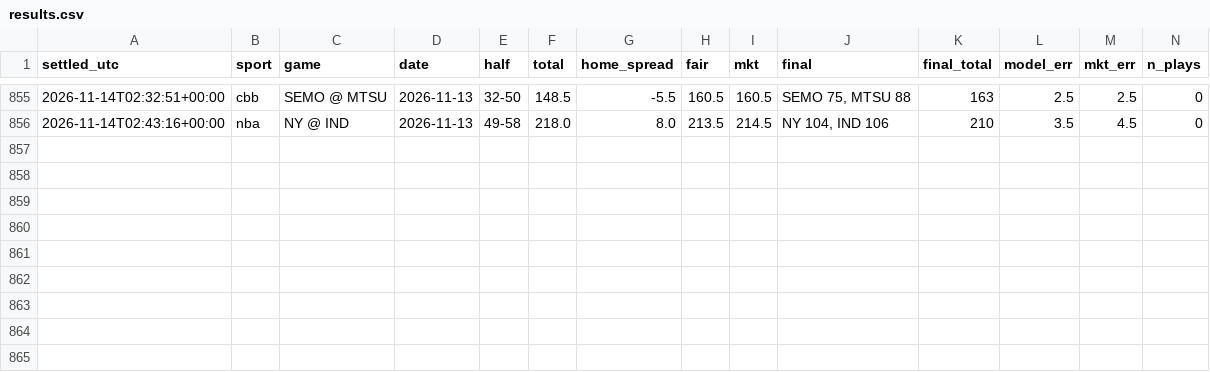
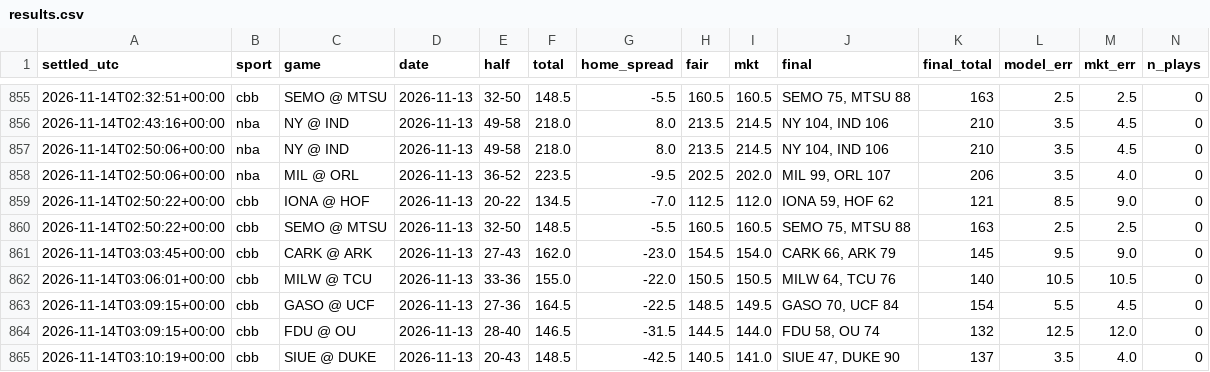
Before and after one commit to fouronetrue/halftime-desk, a CSV file: log/results.csv, drawn as a sheet; only a part is shown, gaps mark what is left out; rows hold the shown columns only; the diff names each change by its address in the sheet, - before the commit and + after, or states it on an @@ line.

```diff
--- a/log/results.csv
+++ b/log/results.csv
+row 857: 2026-11-14T02:50:06+00:00 | nba | NY @ IND | 2026-11-13 | 49-58 | 218.0 | 8.0 | 213.5 | 214.5 | NY 104, IND 106 | 210 | 3.5 | 4.5 | 0
+row 858: 2026-11-14T02:50:06+00:00 | nba | MIL @ ORL | 2026-11-13 | 36-52 | 223.5 | -9.5 | 202.5 | 202.0 | MIL 99, ORL 107 | 206 | 3.5 | 4.0 | 0
+row 859: 2026-11-14T02:50:22+00:00 | cbb | IONA @ HOF | 2026-11-13 | 20-22 | 134.5 | -7.0 | 112.5 | 112.0 | IONA 59, HOF 62 | 121 | 8.5 | 9.0 | 0
+row 860: 2026-11-14T02:50:22+00:00 | cbb | SEMO @ MTSU | 2026-11-13 | 32-50 | 148.5 | -5.5 | 160.5 | 160.5 | SEMO 75, MTSU 88 | 163 | 2.5 | 2.5 | 0
+row 861: 2026-11-14T03:03:45+00:00 | cbb | CARK @ ARK | 2026-11-13 | 27-43 | 162.0 | -23.0 | 154.5 | 154.0 | CARK 66, ARK 79 | 145 | 9.5 | 9.0 | 0
+row 862: 2026-11-14T03:06:01+00:00 | cbb | MILW @ TCU | 2026-11-13 | 33-36 | 155.0 | -22.0 | 150.5 | 150.5 | MILW 64, TCU 76 | 140 | 10.5 | 10.5 | 0
+row 863: 2026-11-14T03:09:15+00:00 | cbb | GASO @ UCF | 2026-11-13 | 27-36 | 164.5 | -22.5 | 148.5 | 149.5 | GASO 70, UCF 84 | 154 | 5.5 | 4.5 | 0
+row 864: 2026-11-14T03:09:15+00:00 | cbb | FDU @ OU | 2026-11-13 | 28-40 | 146.5 | -31.5 | 144.5 | 144.0 | FDU 58, OU 74 | 132 | 12.5 | 12.0 | 0
+row 865: 2026-11-14T03:10:19+00:00 | cbb | SIUE @ DUKE | 2026-11-13 | 20-43 | 148.5 | -42.5 | 140.5 | 141.0 | SIUE 47, DUKE 90 | 137 | 3.5 | 4.0 | 0
```
Also changed, not shown: 2 other files.
